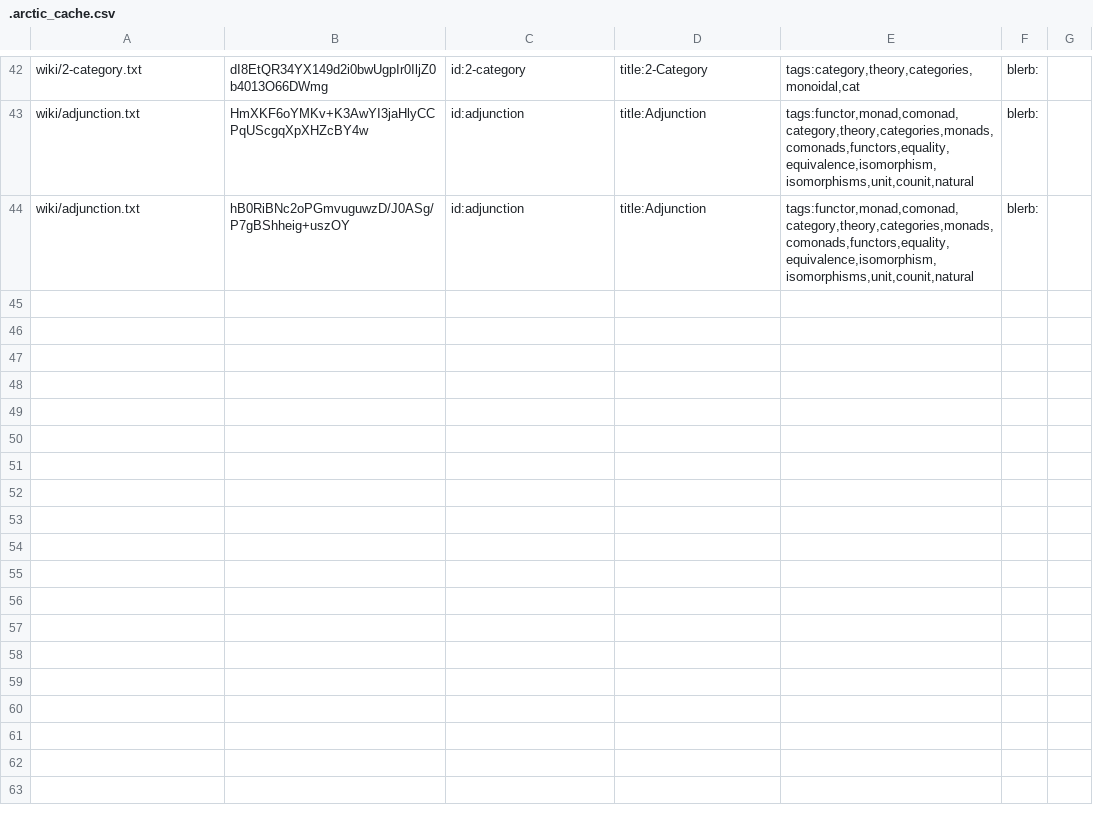
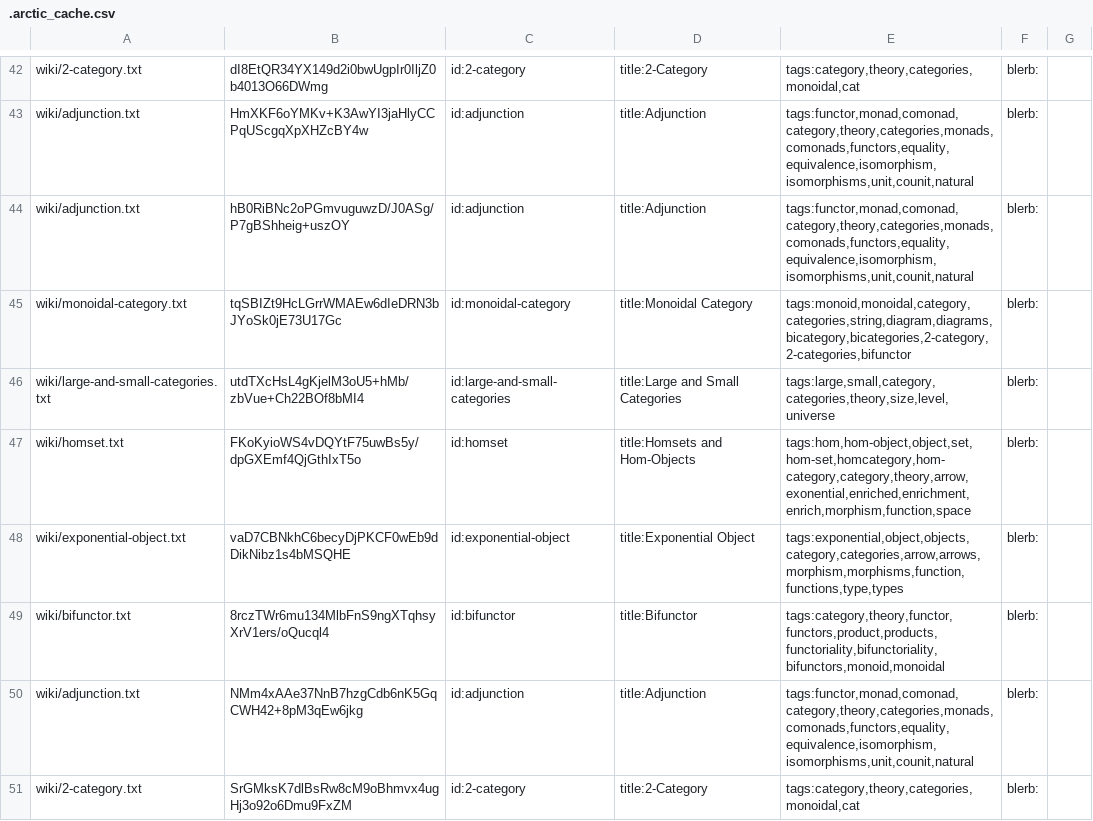
Before and after one commit to RyanBrewer317/ryanbrewer-dev, a CSV file: .arctic_cache.csv, drawn as a sheet; only a part is shown, gaps mark what is left out.

Commit message:
update wiki

```diff
--- a/.arctic_cache.csv
+++ b/.arctic_cache.csv
@@ -44 +44,8 @@
 "wiki/adjunction.txt","hB0RiBNc2oPGmvuguwzD/J0ASg/P7gBShheig+uszOY","id:adjunction","title:Adjunction","tags:functor,monad,comonad,category,theory,categories,monads,comonads,functors,equality,equivalence,isomorphism,isomorphisms,unit,counit,natural","blerb:"
+"wiki/monoidal-category.txt","tqSBIZt9HcLGrrWMAEw6dIeDRN3bJYoSk0jE73U17Gc","id:monoidal-category","title:Monoidal Category","tags:monoid,monoidal,category,categories,string,diagram,diagrams,bicategory,bicategories,2-category,2-categories,bifunctor","blerb:"
+"wiki/large-and-small-categories.txt","utdTXcHsL4gKjelM3oU5+hMb/zbVue+Ch22BOf8bMI4","id:large-and-small-categories","title:Large and Small Categories","tags:large,small,category,categories,theory,size,level,universe","blerb:"
+"wiki/homset.txt","FKoKyioWS4vDQYtF75uwBs5y/dpGXEmf4QjGthIxT5o","id:homset","title:Homsets and Hom-Objects","tags:hom,hom-object,object,set,hom-set,homcategory,hom-category,category,theory,arrow,exonential,enriched,enrichment,enrich,morphism,function,space","blerb:"
+"wiki/exponential-object.txt","vaD7CBNkhC6becyDjPKCF0wEb9dDikNibz1s4bMSQHE","id:exponential-object","title:Exponential Object","tags:exponential,object,objects,category,categories,arrow,arrows,morphism,morphisms,function,functions,type,types","blerb:"
+"wiki/bifunctor.txt","8rczTWr6mu134MlbFnS9ngXTqhsyXrV1ers/oQucql4","id:bifunctor","title:Bifunctor","tags:category,theory,functor,functors,product,products,functoriality,bifunctoriality,bifunctors,monoid,monoidal","blerb:"
+"wiki/adjunction.txt","NMm4xAAe37NnB7hzgCdb6nK5GqCWH42+8pM3qEw6jkg","id:adjunction","title:Adjunction","tags:functor,monad,comonad,category,theory,categories,monads,comonads,functors,equality,equivalence,isomorphism,isomorphisms,unit,counit,natural","blerb:"
+"wiki/2-category.txt","SrGMksK7dlBsRw8cM9oBhmvx4ugHj3o92o6Dmu9FxZM","id:2-category","title:2-Category","tags:category,theory,categories,monoidal,cat","blerb:"
```
Also changed, not shown: 39 other files.
